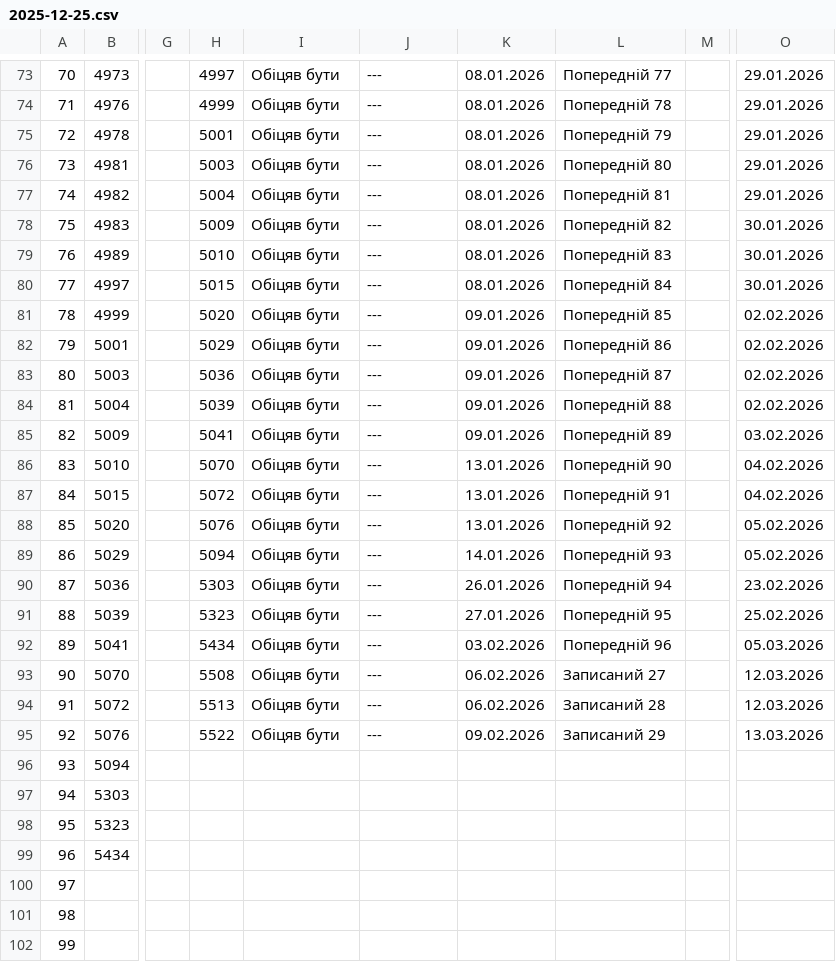
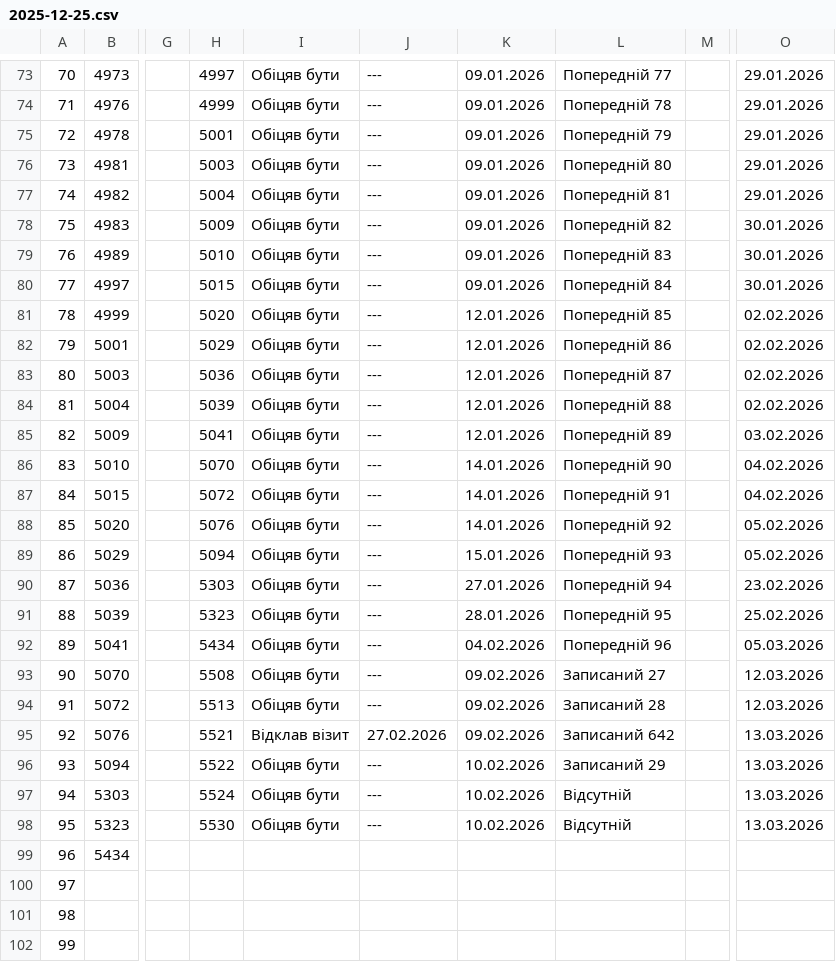
Before and after one commit to zbstof/vlk-zakrevskoho, a CSV file: daily_sheets_cache/2025-12-25.csv, drawn as a sheet; only a part is shown, gaps mark what is left out; the diff covers the shown part only; the diff names each change by its address in the sheet, - before the commit and + after, or states it on an @@ line.

```diff
--- a/daily_sheets_cache/2025-12-25.csv
+++ b/daily_sheets_cache/2025-12-25.csv
-K73:K80: 08.01.2026
+K73:K80: 09.01.2026
-K81:K85: 09.01.2026
+K81:K85: 12.01.2026
-K86:K88: 13.01.2026
+K86:K88: 14.01.2026
-K89: 14.01.2026
+K89: 15.01.2026
-K90: 26.01.2026
+K90: 27.01.2026
-K91: 27.01.2026
+K91: 28.01.2026
-K92: 03.02.2026
+K92: 04.02.2026
-K93:K94: 06.02.2026
+K93:K94: 09.02.2026
-H95: 5522
+H95: 5521
-I95: Обіцяв бути
+I95: Відклав візит
-J95: ---
+J95: 27.02.2026
-L95: Записаний 29
+L95: Записаний 642
-H96: (empty)
+H96: 5522
-I96:I98: (empty)
+I96:I98: Обіцяв бути
-J96:J98: (empty)
+J96:J98: ---
-K96:K98: (empty)
+K96:K98: 10.02.2026
-L96: (empty)
+L96: Записаний 29
-O96:O98: (empty)
+O96:O98: 13.03.2026
-H97: (empty)
+H97: 5524
-L97:L98: (empty)
+L97:L98: Відсутній
-H98: (empty)
+H98: 5530
```
Also changed, not shown: 56 edited cells elsewhere in this file.
